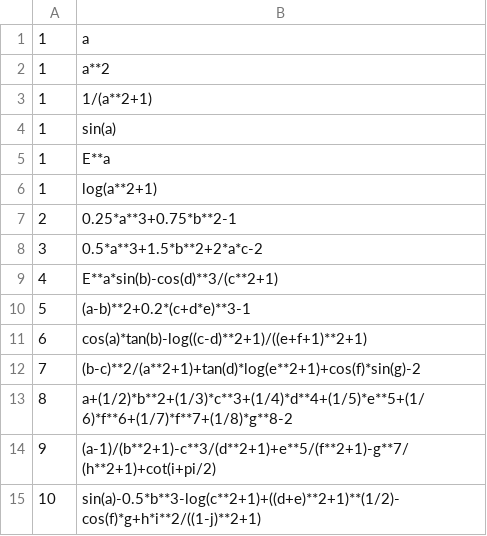
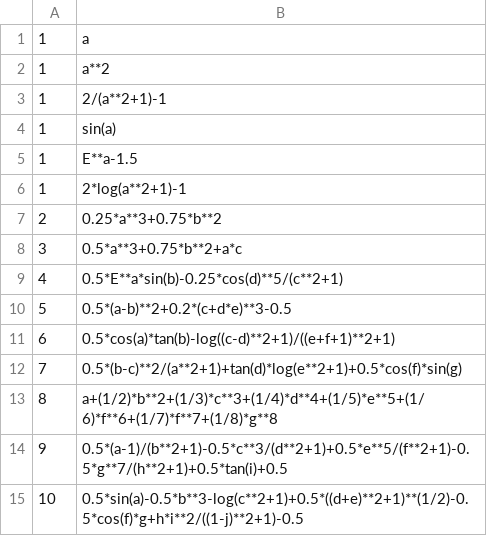
Before and after one commit to geshijoker/ChaosMining, a CSV file: data/symbolic_simulation/formula.csv, drawn as a sheet.

Commit message:
Add vision data

```diff
--- a/data/symbolic_simulation/formula.csv
+++ b/data/symbolic_simulation/formula.csv
@@ -2,14 +2,14 @@
 1,a**2
-1,1/(a**2+1)
+1,2/(a**2+1)-1
 1,sin(a)
-1,E**a
-1,log(a**2+1)
-2,0.25*a**3+0.75*b**2-1
-3,0.5*a**3+1.5*b**2+2*a*c-2
-4,E**a*sin(b)-cos(d)**3/(c**2+1)
-5,(a-b)**2+0.2*(c+d*e)**3-1
-6,cos(a)*tan(b)-log((c-d)**2+1)/((e+f+1)**2+1)
-7,(b-c)**2/(a**2+1)+tan(d)*log(e**2+1)+cos(f)*sin(g)-2
-8,a+(1/2)*b**2+(1/3)*c**3+(1/4)*d**4+(1/5)*e**5+(1/6)*f**6+(1/7)*f**7+(1/8)*g**8-2
-9,(a-1)/(b**2+1)-c**3/(d**2+1)+e**5/(f**2+1)-g**7/(h**2+1)+cot(i+pi/2)
-10,sin(a)-0.5*b**3-log(c**2+1)+((d+e)**2+1)**(1/2)-cos(f)*g+h*i**2/((1-j)**2+1)
+1,E**a-1.5
+1,2*log(a**2+1)-1
+2,0.25*a**3+0.75*b**2
+3,0.5*a**3+0.75*b**2+a*c
+4,0.5*E**a*sin(b)-0.25*cos(d)**5/(c**2+1)
+5,0.5*(a-b)**2+0.2*(c+d*e)**3-0.5
+6,0.5*cos(a)*tan(b)-log((c-d)**2+1)/((e+f+1)**2+1)
+7,0.5*(b-c)**2/(a**2+1)+tan(d)*log(e**2+1)+0.5*cos(f)*sin(g)
+8,a+(1/2)*b**2+(1/3)*c**3+(1/4)*d**4+(1/5)*e**5+(1/6)*f**6+(1/7)*f**7+(1/8)*g**8
+9,0.5*(a-1)/(b**2+1)-0.5*c**3/(d**2+1)+0.5*e**5/(f**2+1)-0.5*g**7/(h**2+1)+0.5*tan(i)+0.5
+10,0.5*sin(a)-0.5*b**3-log(c**2+1)+0.5*((d+e)**2+1)**(1/2)-0.5*cos(f)*g+h*i**2/((1-j)**2+1)-0.5
```
Also changed, not shown: 11 other files.
